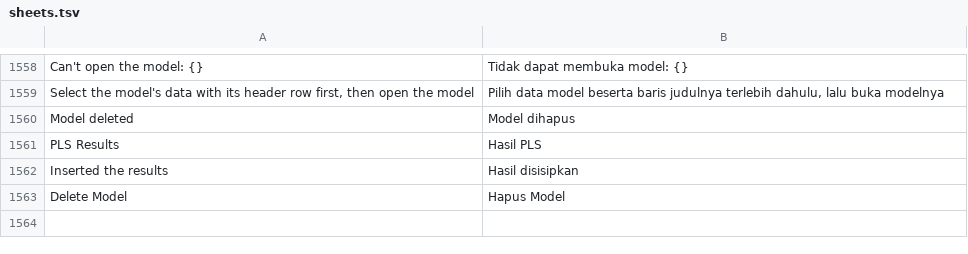
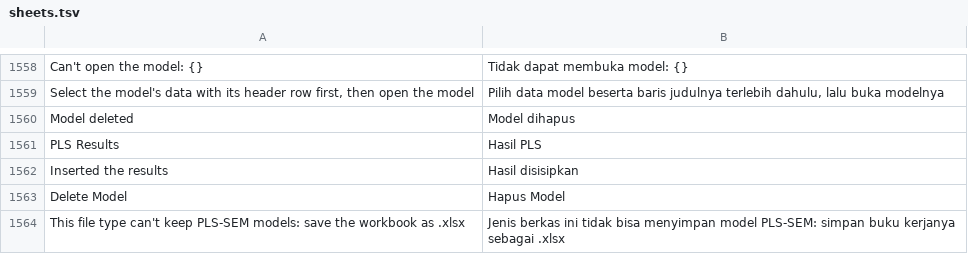
Before and after one commit to dzulfikar08/kantor, a TSV file: crates/kantor_ui/i18n/sheets.tsv, drawn as a sheet; only a part is shown, gaps mark what is left out.

Commit message:
Sheets: Save and autosave of a CSV (or another format without the custom XML part) with PLS-SEM models go to Save As .xlsx instead of dropping the models

```diff
--- a/crates/kantor_ui/i18n/sheets.tsv
+++ b/crates/kantor_ui/i18n/sheets.tsv
@@ -1563 +1563,2 @@ Inserted the results	Hasil disisipkan
 Delete Model	Hapus Model
+This file type can't keep PLS-SEM models: save the workbook as .xlsx	Jenis berkas ini tidak bisa menyimpan model PLS-SEM: simpan buku kerjanya sebagai .xlsx
```
Also changed, not shown: 2 other files.
